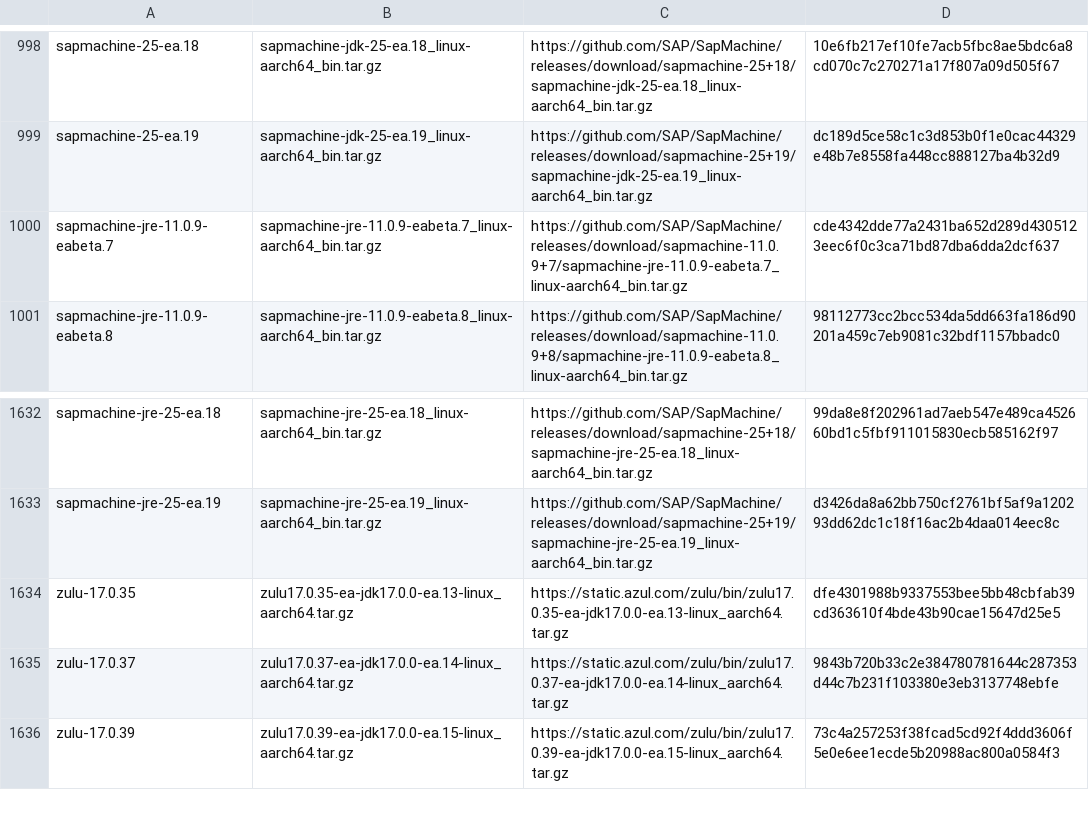
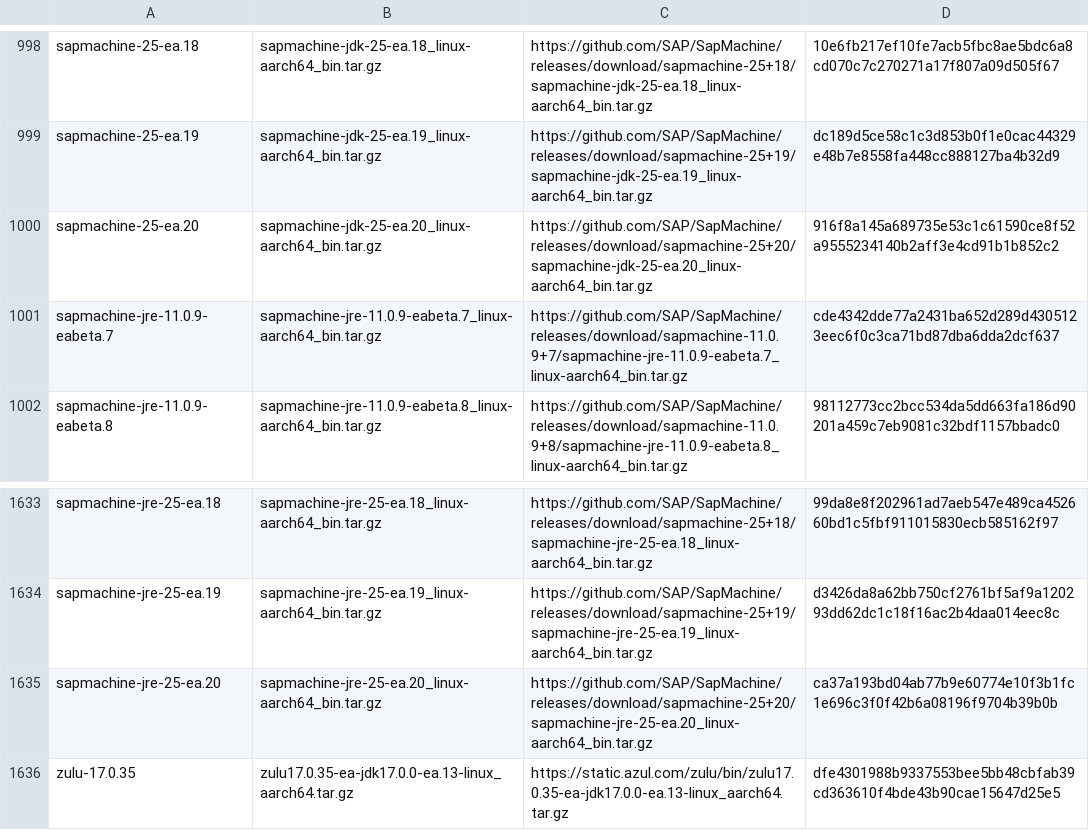
Before and after one commit to halcyon/asdf-java, a TSV file: data/jdk-linux-aarch64-ea.tsv, drawn as a sheet; only a part is shown, gaps mark what is left out; the shorter side is filled out with more unchanged rows; the diff names each change by its address in the sheet, - before the commit and + after, or states it on an @@ line.

```diff
--- a/data/jdk-linux-aarch64-ea.tsv
+++ b/data/jdk-linux-aarch64-ea.tsv
+row 1000: sapmachine-25-ea.20 | sapmachine-jdk-25-ea.20_linux-aarch64_bin.tar.gz | https://github.com/SAP/SapMachine/releases/download/sapmachine-25+20/sapmachine-jdk-25-ea.20_linux-aarch64_bin.tar.gz | 916f8a145a689735e53c1c61590ce8f52a9555234140b2aff3e4cd91b1b852c2
+row 1635: sapmachine-jre-25-ea.20 | sapmachine-jre-25-ea.20_linux-aarch64_bin.tar.gz | https://github.com/SAP/SapMachine/releases/download/sapmachine-25+20/sapmachine-jre-25-ea.20_linux-aarch64_bin.tar.gz | ca37a193bd04ab77b9e60774e10f3b1fc1e696c3f0f42b6a08196f9704b39b0b
```
Also changed, not shown: data/jdk-macosx-aarch64-ea.tsv, data/jdk-macosx-x86_64-ea.tsv, 3 other files.
